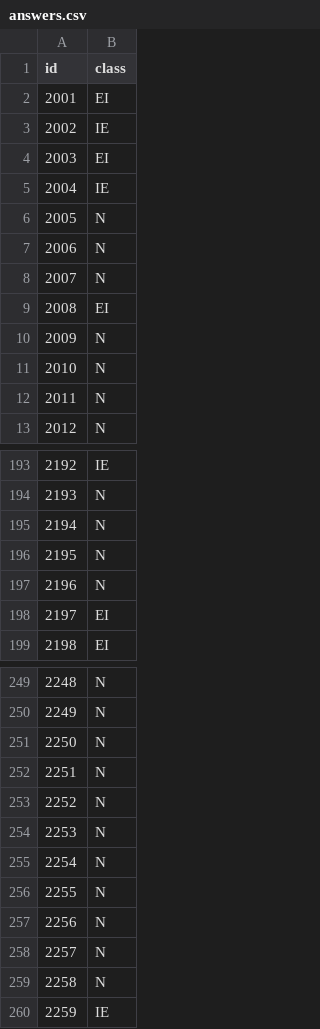
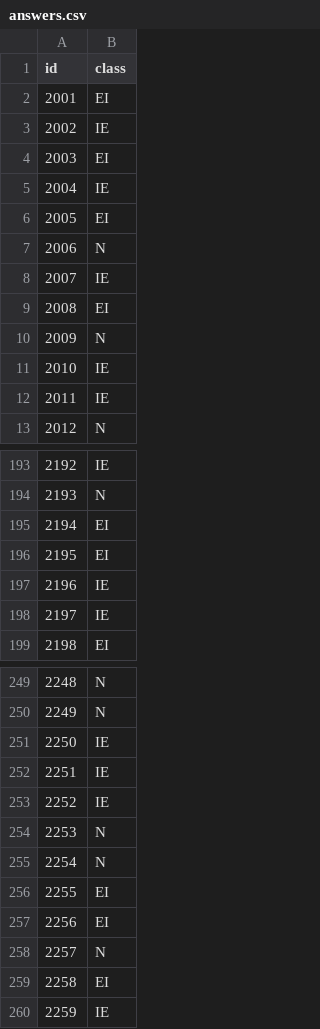
Before and after one commit to hankyusa/UNMFall18_ML_Project1DecisionTrees, a CSV file: answers.csv, drawn as a sheet; only a part is shown, gaps mark what is left out; the diff covers the shown part only.

```diff
--- a/answers.csv
+++ b/answers.csv
@@ -5,9 +5,9 @@ id,class
 2004,IE
-2005,N
+2005,EI
 2006,N
-2007,N
+2007,IE
 2008,EI
 2009,N
-2010,N
-2011,N
+2010,IE
+2011,IE
 2012,N
@@ -194,6 +194,6 @@ id,class
 2193,N
-2194,N
-2195,N
-2196,N
-2197,EI
+2194,EI
+2195,EI
+2196,IE
+2197,IE
 2198,EI
@@ -250,11 +250,11 @@ id,class
 2249,N
-2250,N
-2251,N
-2252,N
+2250,IE
+2251,IE
+2252,IE
 2253,N
 2254,N
-2255,N
-2256,N
+2255,EI
+2256,EI
 2257,N
-2258,N
+2258,EI
 2259,IE
```
Also changed, not shown: 102 edited cells elsewhere in this file, 2 other files.
